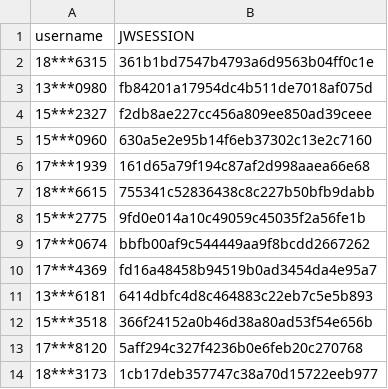
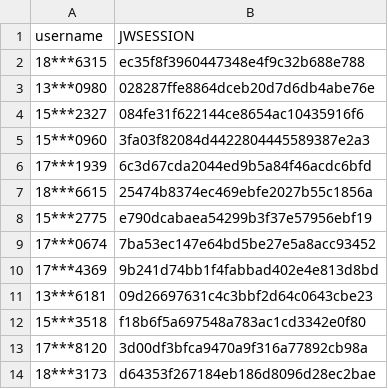
Before and after one commit to wangyuxiang123/XPUWeeklypunch, a CSV file: jwsession.csv, drawn as a sheet.

Commit message:
update

```diff
--- a/jwsession.csv
+++ b/jwsession.csv
@@ -1,14 +1,14 @@
 username,JWSESSION
-18***6315,361b1bd7547b4793a6d9563b04ff0c1e
-13***0980,fb84201a17954dc4b511de7018af075d
-15***2327,f2db8ae227cc456a809ee850ad39ceee
-15***0960,630a5e2e95b14f6eb37302c13e2c7160
-17***1939,161d65a79f194c87af2d998aaea66e68
-18***6615,755341c52836438c8c227b50bfb9dabb
-15***2775,9fd0e014a10c49059c45035f2a56fe1b
-17***0674,bbfb00af9c544449aa9f8bcdd2667262
-17***4369,fd16a48458b94519b0ad3454da4e95a7
-13***6181,6414dbfc4d8c464883c22eb7c5e5b893
-15***3518,366f24152a0b46d38a80ad53f54e656b
-17***8120,5aff294c327f4236b0e6feb20c270768
-18***3173,1cb17deb357747c38a70d15722eeb977
+18***6315,ec35f8f3960447348e4f9c32b688e788
+13***0980,028287ffe8864dceb20d7d6db4abe76e
+15***2327,084fe31f622144ce8654ac10435916f6
+15***0960,3fa03f82084d4422804445589387e2a3
+17***1939,6c3d67cda2044ed9b5a84f46acdc6bfd
+18***6615,25474b8374ec469ebfe2027b55c1856a
+15***2775,e790dcabaea54299b3f37e57956ebf19
+17***0674,7ba53ec147e64bd5be27e5a8acc93452
+17***4369,9b241d74bb1f4fabbad402e4e813d8bd
+13***6181,09d26697631c4c3bbf2d64c0643cbe23
+15***3518,f18b6f5a697548a783ac1cd3342e0f80
+17***8120,3d00df3bfca9470a9f316a77892cb98a
+18***3173,d64353f267184eb186d8096d28ec2bae
```
